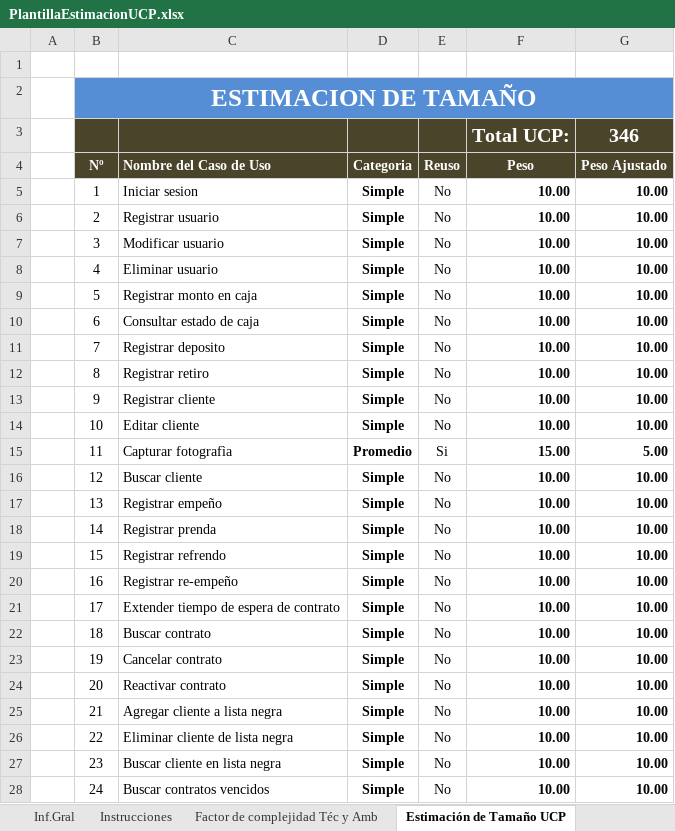
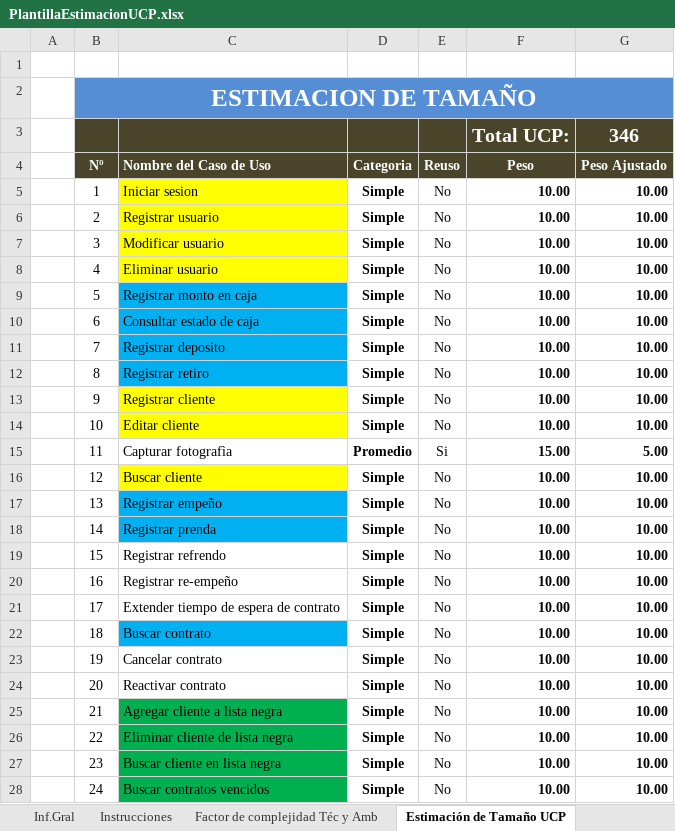
Before and after one commit to AdolfoA98/Empeno-Facil, an Excel workbook: PlantillaEstimacionUCP.xlsx, sheet Estimación de Tamaño UCP, drawn as a sheet; only a part is shown; values as stored, in another font and other column widths than the file's, no borders; the diff covers the shown part only; the diff names each change by its address in the sheet, - before the commit and + after, or states it on an @@ line.

```diff
--- a/PlantillaEstimacionUCP.xlsx (sheet Estimación de Tamaño UCP)
+++ b/PlantillaEstimacionUCP.xlsx (sheet Estimación de Tamaño UCP)
-C5:C8 fill: none
+C5:C8 fill: #FFFF00
-C9:C12 fill: none
+C9:C12 fill: #00B0F0
-C13:C14 fill: none
+C13:C14 fill: #FFFF00
-C16 fill: none
+C16 fill: #FFFF00
-C17:C18 fill: none
+C17:C18 fill: #00B0F0
-C22 fill: none
+C22 fill: #00B0F0
-C25:C28 fill: none
+C25:C28 fill: #00B050
```
Also changed, not shown: cell formats elsewhere in this sheet, 1 other file.
